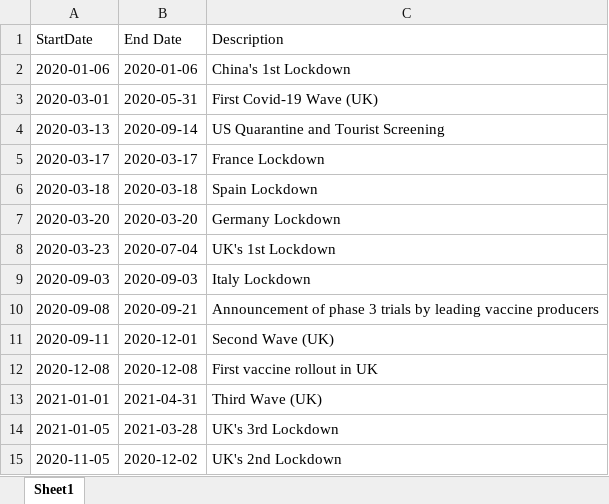
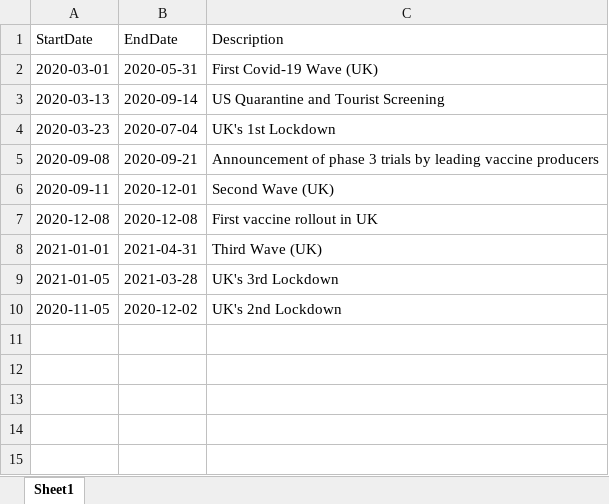
Before and after one commit to SRoscoe27/ResearchProject, an Excel workbook: Information Collection/LockdownDates.xlsx, sheet Sheet1, drawn as a sheet; values as stored, in another font and other column widths than the file's, no borders; table styles not drawn; the diff names each change by its address in the sheet, - before the commit and + after, or states it on an @@ line.

Commit message:
Removed Redundant Dates

```diff
--- a/Information Collection/LockdownDates.xlsx (sheet Sheet1)
+++ b/Information Collection/LockdownDates.xlsx (sheet Sheet1)
-B1: End Date
+B1: EndDate
-row 2: 2020-01-06 | 2020-01-06 | China's 1st Lockdown
-row 5: 2020-03-17 | 2020-03-17 | France Lockdown
-row 6: 2020-03-18 | 2020-03-18 | Spain Lockdown
-row 7: 2020-03-20 | 2020-03-20 | Germany Lockdown
-row 9: 2020-09-03 | 2020-09-03 | Italy Lockdown
```
